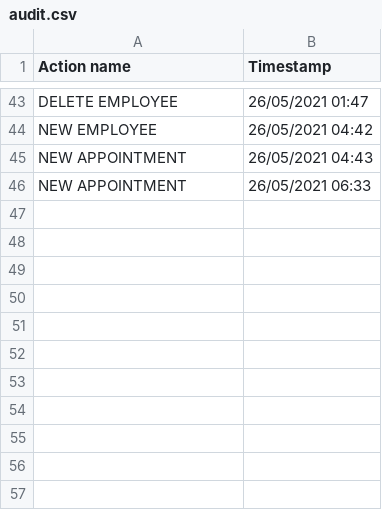
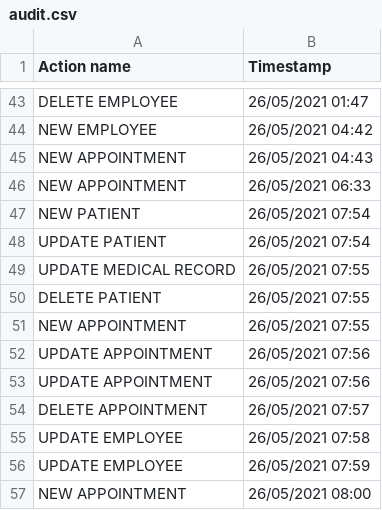
Before and after one commit to denisd17/Medical-Clinic-Management-System-Java, a CSV file: out/production/PAO-PROJECT-DAINEANU/resources/Audit/audit.csv, drawn as a sheet; only a part is shown, gaps mark what is left out.

```diff
--- a/out/production/PAO-PROJECT-DAINEANU/resources/Audit/audit.csv
+++ b/out/production/PAO-PROJECT-DAINEANU/resources/Audit/audit.csv
@@ -46 +46,12 @@ NEW APPOINTMENT,26/05/2021 04:43
 NEW APPOINTMENT,26/05/2021 06:33
+NEW PATIENT,26/05/2021 07:54
+UPDATE PATIENT,26/05/2021 07:54
+UPDATE MEDICAL RECORD,26/05/2021 07:55
+DELETE PATIENT,26/05/2021 07:55
+NEW APPOINTMENT,26/05/2021 07:55
+UPDATE APPOINTMENT,26/05/2021 07:56
+UPDATE APPOINTMENT,26/05/2021 07:56
+DELETE APPOINTMENT,26/05/2021 07:57
+UPDATE EMPLOYEE,26/05/2021 07:58
+UPDATE EMPLOYEE,26/05/2021 07:59
+NEW APPOINTMENT,26/05/2021 08:00
```
Also changed, not shown: src/resources/Audit/audit.csv, 6 other files.
